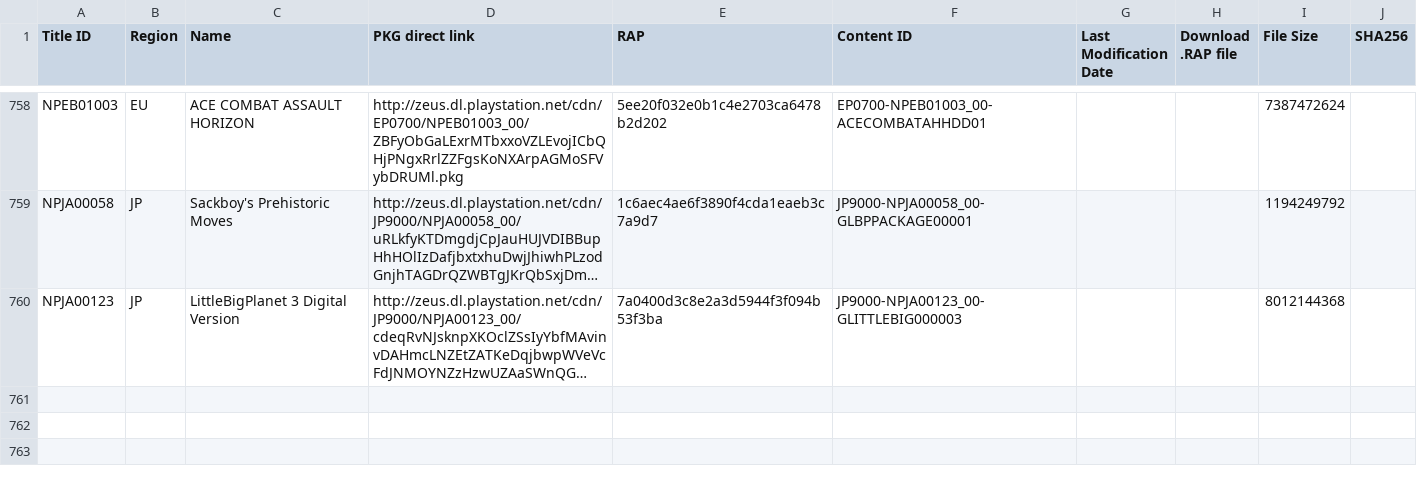
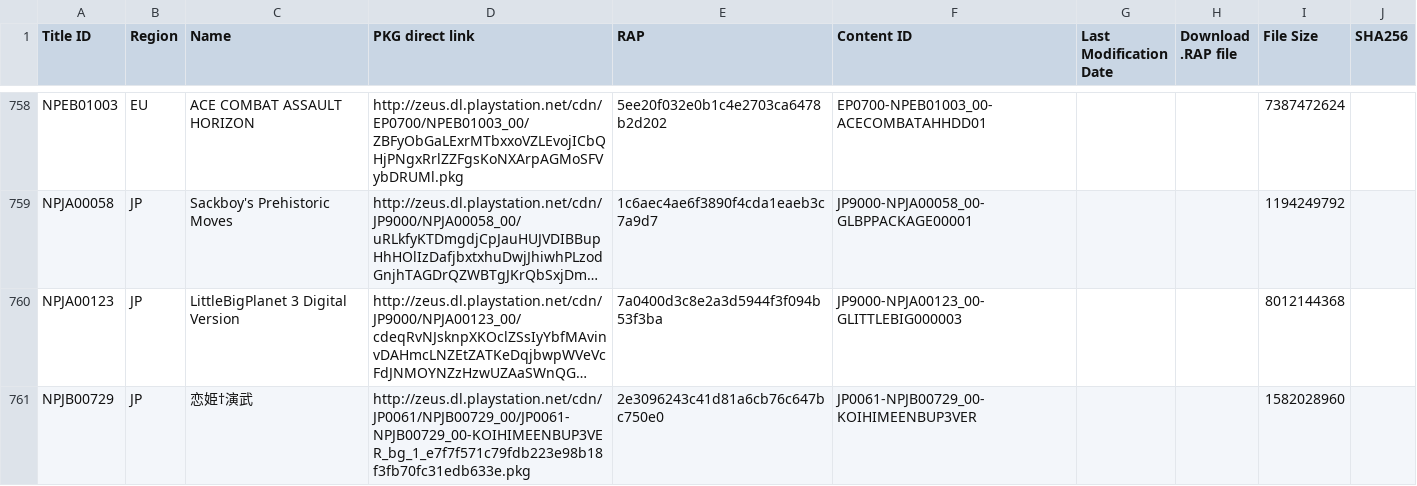
Before and after one commit to 1jtp8sobiu/1jtp8sobiu.github.io, a TSV file: tsv/PENDING-PS3_GAMES.tsv, drawn as a sheet; only a part is shown, gaps mark what is left out; long unchanged cells end in …; the diff names each change by its address in the sheet, - before the commit and + after, or states it on an @@ line.

Commit message:
PENDING-PS3_GAMES 20211016_221001

```diff
--- a/tsv/PENDING-PS3_GAMES.tsv
+++ b/tsv/PENDING-PS3_GAMES.tsv
+row 761: NPJB00729 | JP | 恋姫†演武 | http://zeus.dl.playstation.net/cdn/JP0061/NPJB00729_00/JP0061-NPJB00729_00-KOIHIMEENBUP3VER_bg_1_e7f7f571c79fdb223e98b18f3fb70fc31edb633e.pkg | 2e3096243c41d81a6cb76c647bc750e0 | JP0061-NPJB00729_00-KOIHIMEENBUP3VER |  |  | 1582028960
```
